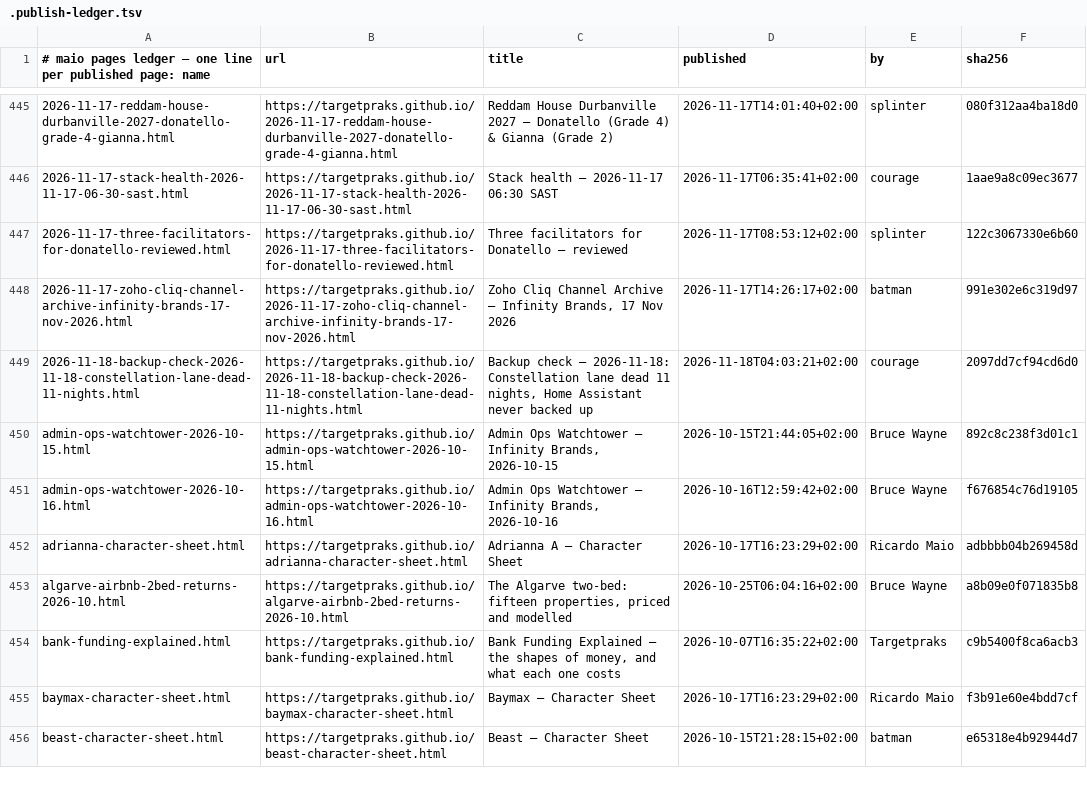
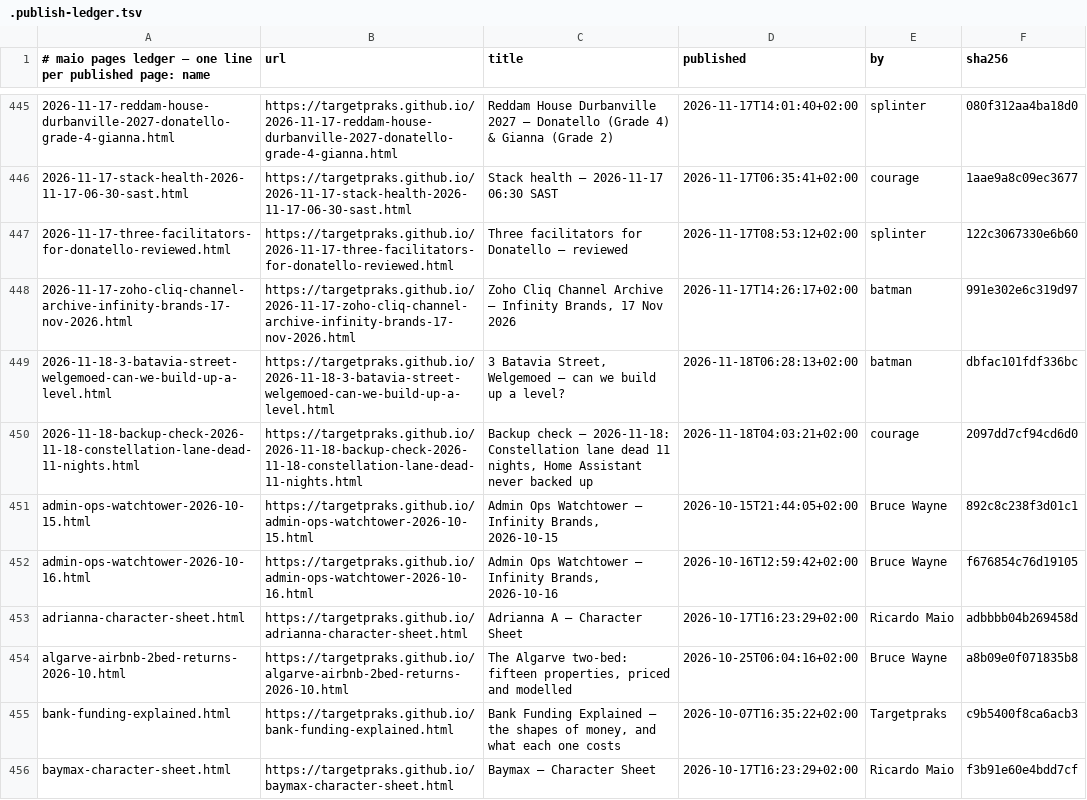
Before and after one commit to targetpraks/targetpraks.github.io, a TSV file: .publish-ledger.tsv, drawn as a sheet; only a part is shown, gaps mark what is left out; the shorter side is filled out with more unchanged rows; the diff names each change by its address in the sheet, - before the commit and + after, or states it on an @@ line.

Commit message:
HTML: 3 Batavia Street, Welgemoed — can we build up a level?

```diff
--- a/.publish-ledger.tsv
+++ b/.publish-ledger.tsv
+row 449: 2026-11-18-3-batavia-street-welgemoed-can-we-build-up-a-level.html | https://targetpraks.github.io/2026-11-18-3-batavia-street-welgemoed-can-we-build-up-a-level.html | 3 Batavia Street, Welgemoed — can we build up a level? | 2026-11-18T06:28:13+02:00 | batman | dbfac101fdf336bc
```
Also changed, not shown: 1 other file.
